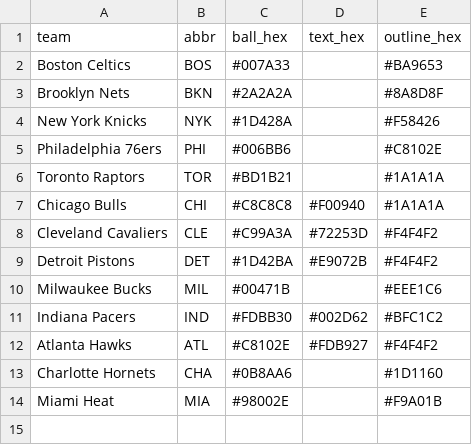
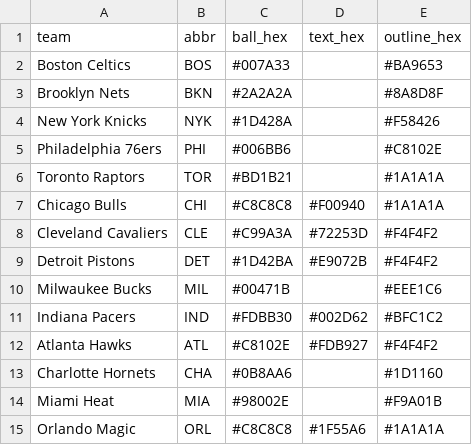
Before and after one commit to nodedesignagency/bluffs, a CSV file: balls.csv, drawn as a sheet; the diff names each change by its address in the sheet, - before the commit and + after, or states it on an @@ line.

```diff
--- a/balls.csv
+++ b/balls.csv
+row 15: Orlando Magic | ORL | #C8C8C8 | #1F55A6 | #1A1A1A
```
